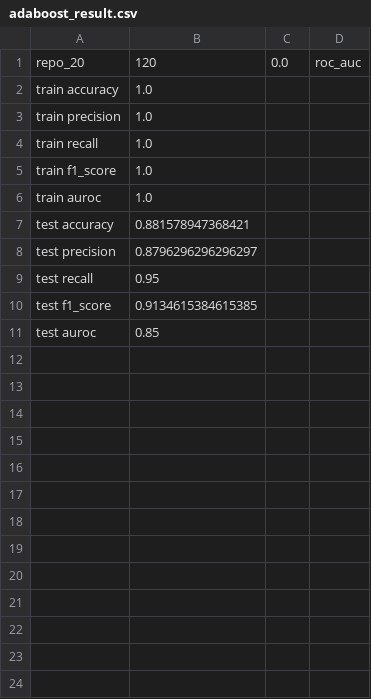
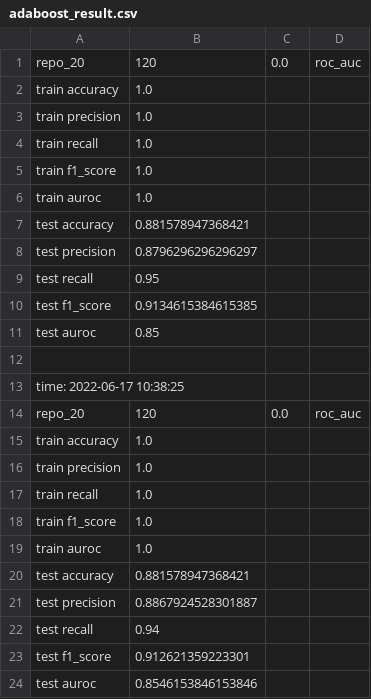
Before and after one commit to XYChang-cxy/churn_prediction_models, a CSV file: prediction_models/adaboost_result.csv, drawn as a sheet.

```diff
--- a/prediction_models/adaboost_result.csv
+++ b/prediction_models/adaboost_result.csv
@@ -11 +11,14 @@ test f1_score,0.9134615384615385,
 test auroc,0.85,
+
+time: 2022-06-17 10:38:25
+repo_20,120,0.0,roc_auc,
+train accuracy,1.0,
+train precision,1.0,
+train recall,1.0,
+train f1_score,1.0,
+train auroc,1.0,
+test accuracy,0.881578947368421,
+test precision,0.8867924528301887,
+test recall,0.94,
+test f1_score,0.912621359223301,
+test auroc,0.8546153846153846,
```
Also changed, not shown: data_preprocess/prediction_data/repo_8649239/normalized_data/user_integration-120.csv, prediction_models/rf_result.csv, 18 other files.
